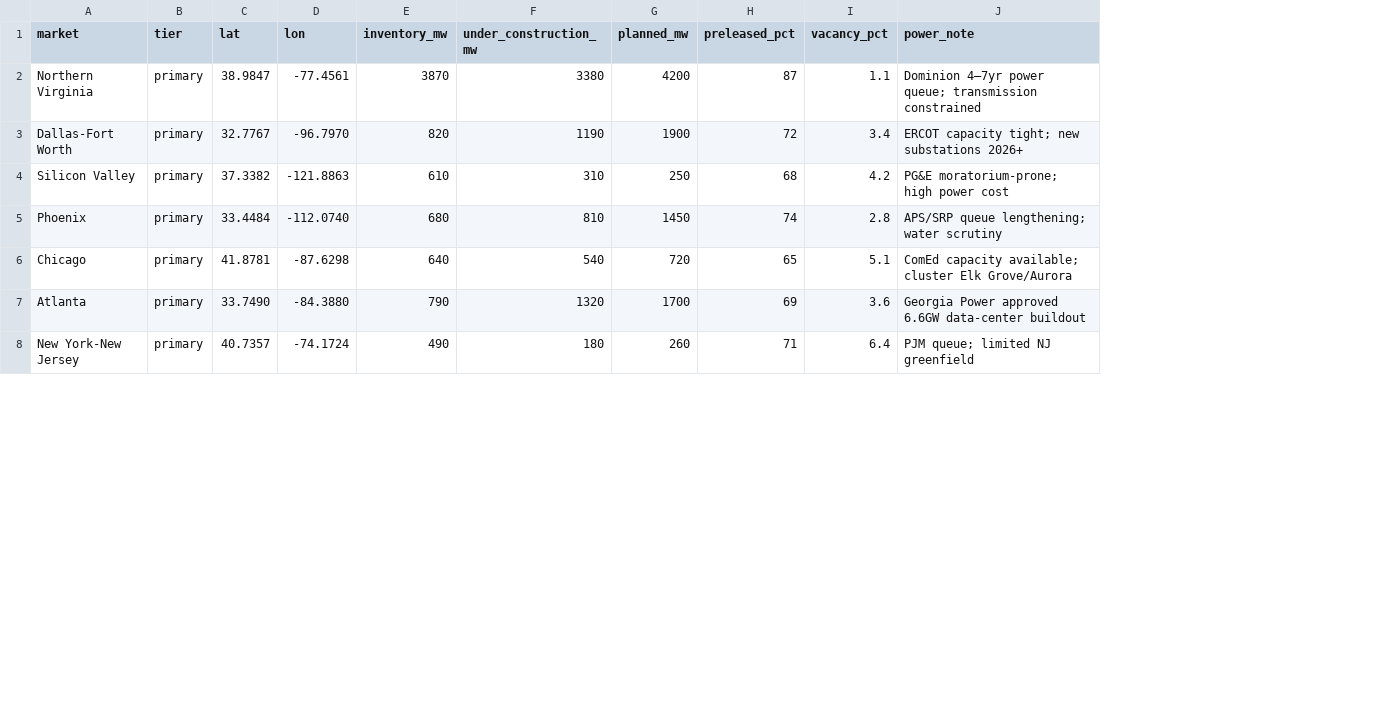
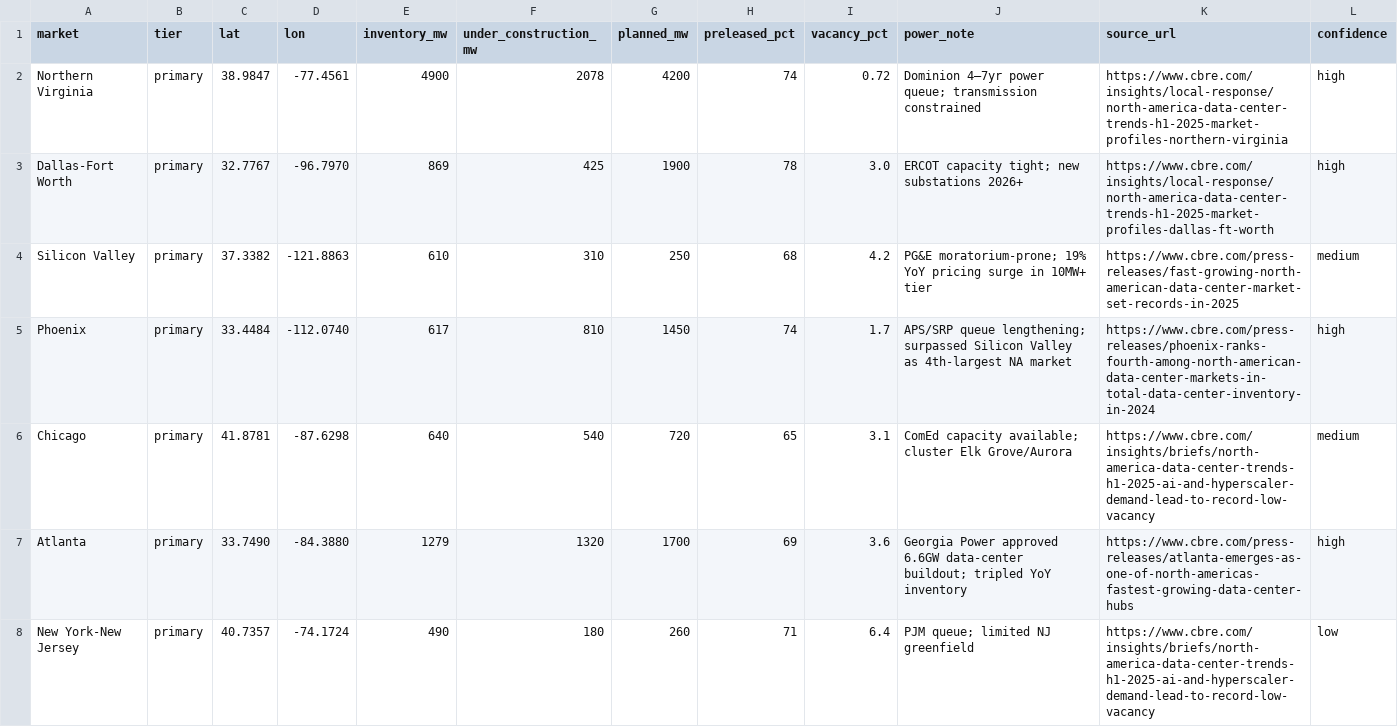
Before and after one commit to oparra2097/georisk, a CSV file: data/datacenter_markets.csv, drawn as a sheet; only a part is shown; the diff covers the shown part only; the diff names each change by its address in the sheet, - before the commit and + after, or states it on an @@ line.

```diff
--- a/data/datacenter_markets.csv
+++ b/data/datacenter_markets.csv
+column K (source_url), rows 2-8: https://www.cbre.com/insights/local-response/north-america-data-center-trends-h1-2025-market-profiles-northern-virginia | https://www.cbre.com/insights/local-response/north-america-data-center-trends-h1-2025-market-profiles-dallas-ft-worth | https://www.cbre.com/press-releases/fast-growing-north-american-data-center-market-set-records-in-2025 | https://www.cbre.com/press-releases/phoenix-ranks-fourth-among-north-american-data-center-markets-in-total-data-center-inventory-in-2024 | https://www.cbre.com/insights/briefs/north-america-data-center-trends-h1-2025-ai-and-hyperscaler-demand-lead-to-record-low-vacancy | https://www.cbre.com/press-releases/atlanta-emerges-as-one-of-north-americas-fastest-growing-data-center-hubs | https://www.cbre.com/insights/briefs/north-america-data-center-trends-h1-2025-ai-and-hyperscaler-demand-lead-to-record-low-vacancy
+column L (confidence), rows 2-8: high | high | medium | high | medium | high | low
-E2 (inventory_mw): 3870
+E2 (inventory_mw): 4900
-F2 (under_construction_mw): 3380
+F2 (under_construction_mw): 2078
-H2 (preleased_pct): 87
+H2 (preleased_pct): 74
-I2 (vacancy_pct): 1.1
+I2 (vacancy_pct): 0.72
-E3 (inventory_mw): 820
+E3 (inventory_mw): 869
-F3 (under_construction_mw): 1190
+F3 (under_construction_mw): 425
-H3 (preleased_pct): 72
+H3 (preleased_pct): 78
-I3 (vacancy_pct): 3.4
+I3 (vacancy_pct): 3.0
-J4 (power_note): PG&E moratorium-prone; high power cost
+J4 (power_note): PG&E moratorium-prone; 19% YoY pricing surge in 10MW+ tier
-E5 (inventory_mw): 680
+E5 (inventory_mw): 617
-I5 (vacancy_pct): 2.8
+I5 (vacancy_pct): 1.7
-J5 (power_note): …queue lengthening; water scrutiny
+J5 (power_note): …queue lengthening; surpassed Silicon Valley as 4th-largest NA market
-I6 (vacancy_pct): 5.1
+I6 (vacancy_pct): 3.1
-E7 (inventory_mw): 790
+E7 (inventory_mw): 1279
-J7 (power_note): …6.6GW data-center buildout
+J7 (power_note): …6.6GW data-center buildout; tripled YoY inventory
```
Also changed, not shown: 17 edited cells elsewhere in this file, data/datacenter_facilities.csv, 3 other files.
